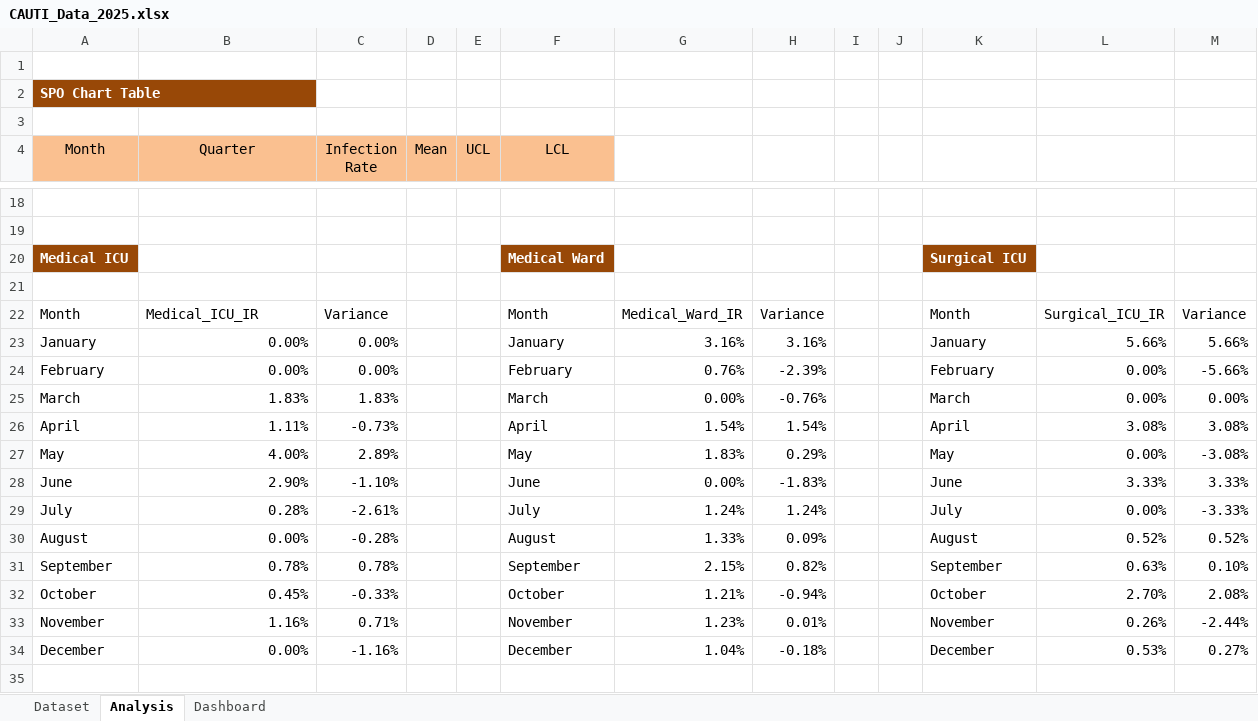
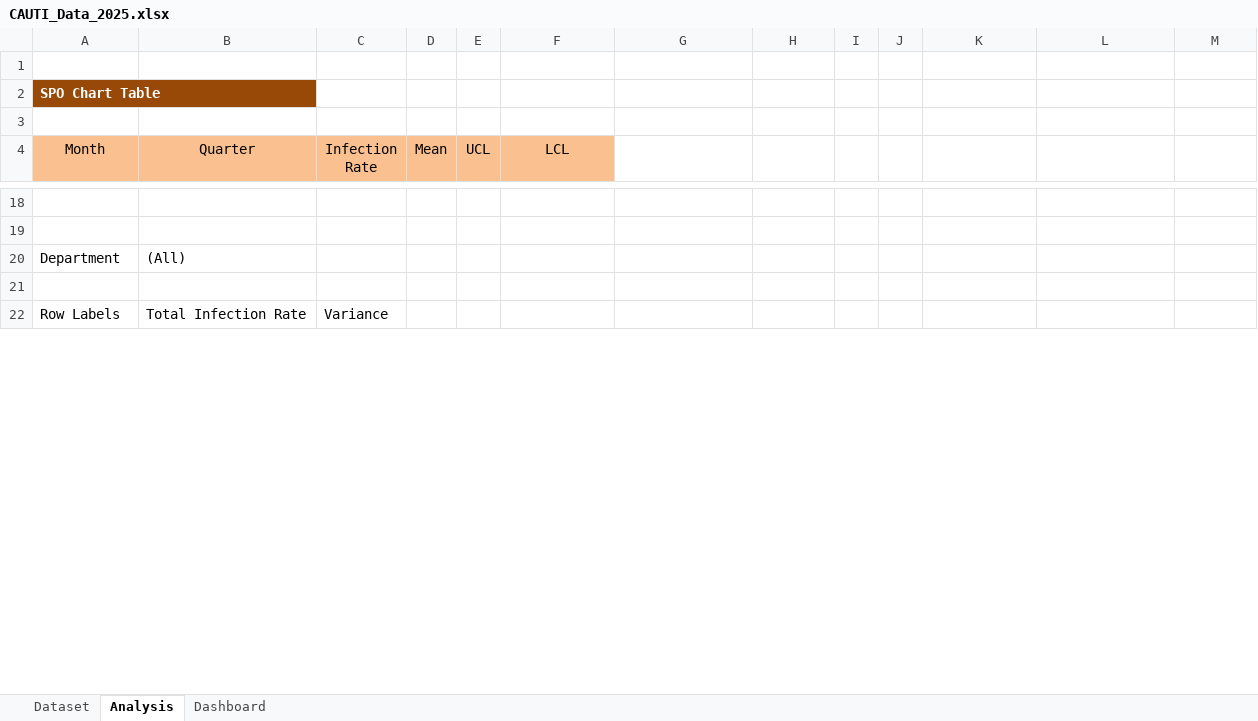
Before and after one commit to yousefkhalil-511/CAUTI-Rate-KPI-Dashboard-2025, an Excel workbook: CAUTI_Data_2025.xlsx, sheet Analysis, drawn as a sheet; only a part is shown, gaps mark what is left out; values as stored, in another font and other column widths than the file's, no borders; table styles not drawn; removed rows and columns are numbered as before the commit, all else as after; the diff covers the shown part only; the diff names each change by its address in the sheet, - before the commit and + after, or states it on an @@ line.

Commit message:
Add files via upload

```diff
--- a/CAUTI_Data_2025.xlsx (sheet Analysis)
+++ b/CAUTI_Data_2025.xlsx (sheet Analysis)
-row 20: Medical ICU |  |  |  |  | Medical Ward |  |  |  |  | Surgical ICU
+row 20: Department | (All)
-row 22: Month | Medical_ICU_IR | Variance |  |  | Month | Medical_Ward_IR | Variance |  |  | Month | Surgical_ICU_IR | Variance
-row 23: January | 0.00% | 0.00% |  |  | January | 3.16% | 3.16% |  |  | January | 5.66% | 5.66%
-row 24: February | 0.00% | 0.00% |  |  | February | 0.76% | -2.39% |  |  | February | 0.00% | -5.66%
-row 25: March | 1.83% | 1.83% |  |  | March | 0.00% | -0.76% |  |  | March | 0.00% | 0.00%
-row 26: April | 1.11% | -0.73% |  |  | April | 1.54% | 1.54% |  |  | April | 3.08% | 3.08%
-row 27: May | 4.00% | 2.89% |  |  | May | 1.83% | 0.29% |  |  | May | 0.00% | -3.08%
-row 28: June | 2.90% | -1.10% |  |  | June | 0.00% | -1.83% |  |  | June | 3.33% | 3.33%
-row 29: July | 0.28% | -2.61% |  |  | July | 1.24% | 1.24% |  |  | July | 0.00% | -3.33%
-row 30: August | 0.00% | -0.28% |  |  | August | 1.33% | 0.09% |  |  | August | 0.52% | 0.52%
-row 31: September | 0.78% | 0.78% |  |  | September | 2.15% | 0.82% |  |  | September | 0.63% | 0.10%
-row 32: October | 0.45% | -0.33% |  |  | October | 1.21% | -0.94% |  |  | October | 2.70% | 2.08%
-row 33: November | 1.16% | 0.71% |  |  | November | 1.23% | 0.01% |  |  | November | 0.26% | -2.44%
-row 34: December | 0.00% | -1.16% |  |  | December | 1.04% | -0.18% |  |  | December | 0.53% | 0.27%
-row 22: (empty)
+row 22: Row Labels | Total Infection Rate | Variance
```
Also changed, not shown: 9 added rows, 14 removed rows and 8 edited cells elsewhere in this sheet, charts or pictures.
